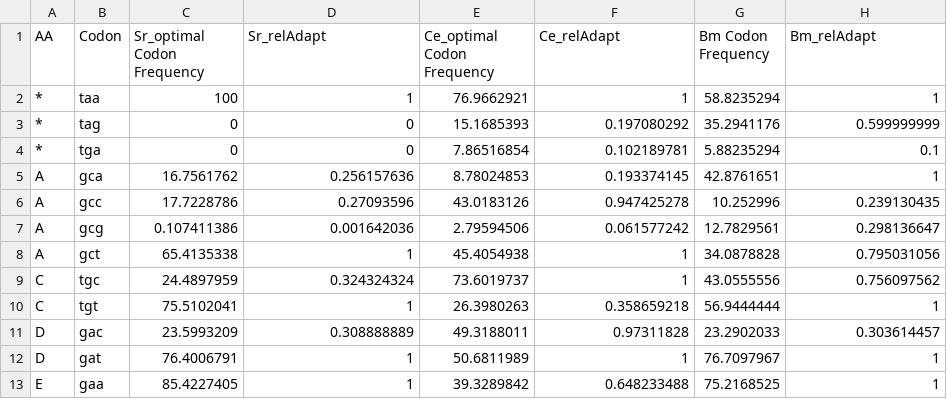
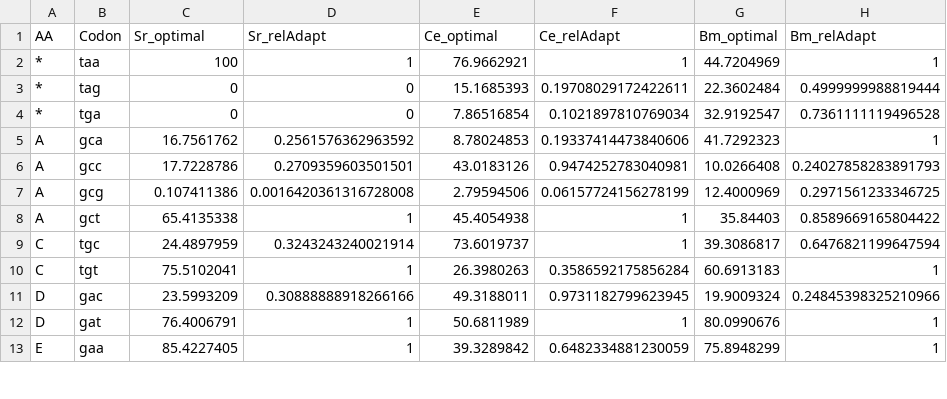
Before and after one commit to HallemLab/Wild_Worm_Codon_Adapter, a CSV file: www/rel_adaptiveness_chart.csv, drawn as a sheet; only a part is shown; the diff covers the shown part only.

Commit message:
Updating B. malayi codon usage source

```diff
--- a/www/rel_adaptiveness_chart.csv
+++ b/www/rel_adaptiveness_chart.csv
@@ -1,13 +1,13 @@
-AA,Codon,Sr_optimal Codon Frequency,Sr_relAdapt,Ce_optimal Codon Frequency,Ce_relAdapt,Bm Codon Frequency,Bm_relAdapt
-*,taa,100,1,76.9662921,1,58.8235294,1
-*,tag,0,0,15.1685393,0.197080292,35.2941176,0.599999999
-*,tga,0,0,7.86516854,0.102189781,5.88235294,0.1
-A,gca,16.7561762,0.256157636,8.78024853,0.193374145,42.8761651,1
-A,gcc,17.7228786,0.27093596,43.0183126,0.947425278,10.252996,0.239130435
-A,gcg,0.107411386,0.001642036,2.79594506,0.061577242,12.7829561,0.298136647
-A,gct,65.4135338,1,45.4054938,1,34.0878828,0.795031056
-C,tgc,24.4897959,0.324324324,73.6019737,1,43.0555556,0.756097562
-C,tgt,75.5102041,1,26.3980263,0.358659218,56.9444444,1
-D,gac,23.5993209,0.308888889,49.3188011,0.97311828,23.2902033,0.303614457
-D,gat,76.4006791,1,50.6811989,1,76.7097967,1
-E,gaa,85.4227405,1,39.3289842,0.648233488,75.2168525,1
+AA,Codon,Sr_optimal,Sr_relAdapt,Ce_optimal,Ce_relAdapt,Bm_optimal,Bm_relAdapt
+*,taa,100,1,76.9662921,1,44.7204969,1
+*,tag,0,0,15.1685393,0.19708029172422611,22.3602484,0.4999999988819444
+*,tga,0,0,7.86516854,0.1021897810769034,32.9192547,0.7361111119496528
+A,gca,16.7561762,0.2561576362963592,8.78024853,0.19337414473840606,41.7292323,1
+A,gcc,17.7228786,0.2709359603501501,43.0183126,0.9474252783040981,10.0266408,0.24027858283891793
+A,gcg,0.107411386,0.0016420361316728008,2.79594506,0.06157724156278199,12.4000969,0.2971561233346725
+A,gct,65.4135338,1,45.4054938,1,35.84403,0.8589669165804422
+C,tgc,24.4897959,0.3243243240021914,73.6019737,1,39.3086817,0.6476821199647594
+C,tgt,75.5102041,1,26.3980263,0.3586592175856284,60.6913183,1
+D,gac,23.5993209,0.30888888918266166,49.3188011,0.9731182799623945,19.9009324,0.24845398325210966
+D,gat,76.4006791,1,50.6811989,1,80.0990676,1
+E,gaa,85.4227405,1,39.3289842,0.6482334881230059,75.8948299,1
```
Also changed, not shown: 157 edited cells elsewhere in this file, Static/rel_adaptiveness_chart.csv, 4 other files.
